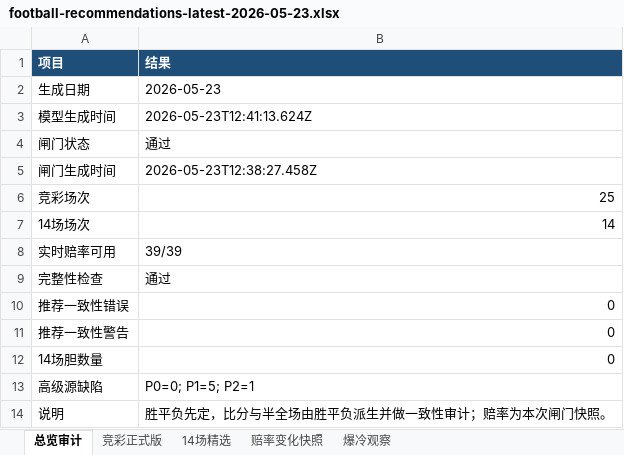
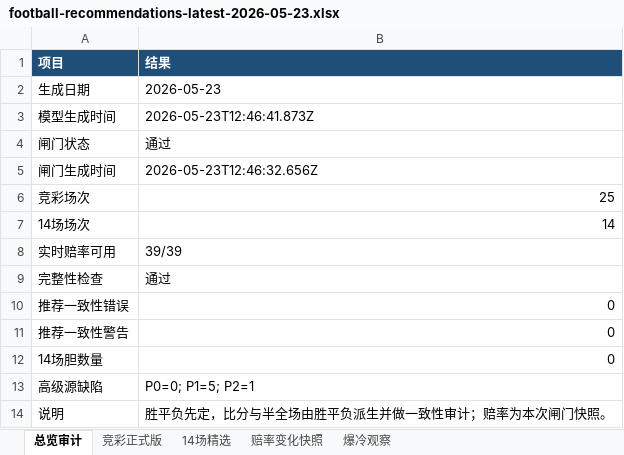
Before and after one commit to prenticeleogomez466-sys/-, an Excel workbook: data/exports/football-recommendations-latest-2026-05-23.xlsx, sheet 总览审计, drawn as a sheet; values as stored, in another font and other column widths than the file's, no borders; the diff names each change by its address in the sheet, - before the commit and + after, or states it on an @@ line.

```diff
--- a/data/exports/football-recommendations-latest-2026-05-23.xlsx (sheet 总览审计)
+++ b/data/exports/football-recommendations-latest-2026-05-23.xlsx (sheet 总览审计)
-B3 (结果): 2026-05-23T12:41:13.624Z
+B3 (结果): 2026-05-23T12:46:41.873Z
-B5 (结果): 2026-05-23T12:38:27.458Z
+B5 (结果): 2026-05-23T12:46:32.656Z
```
Also changed, not shown: sheet 赔率变化快照, sheet 竞彩正式版, sheet 14场精选, 4 other files.
